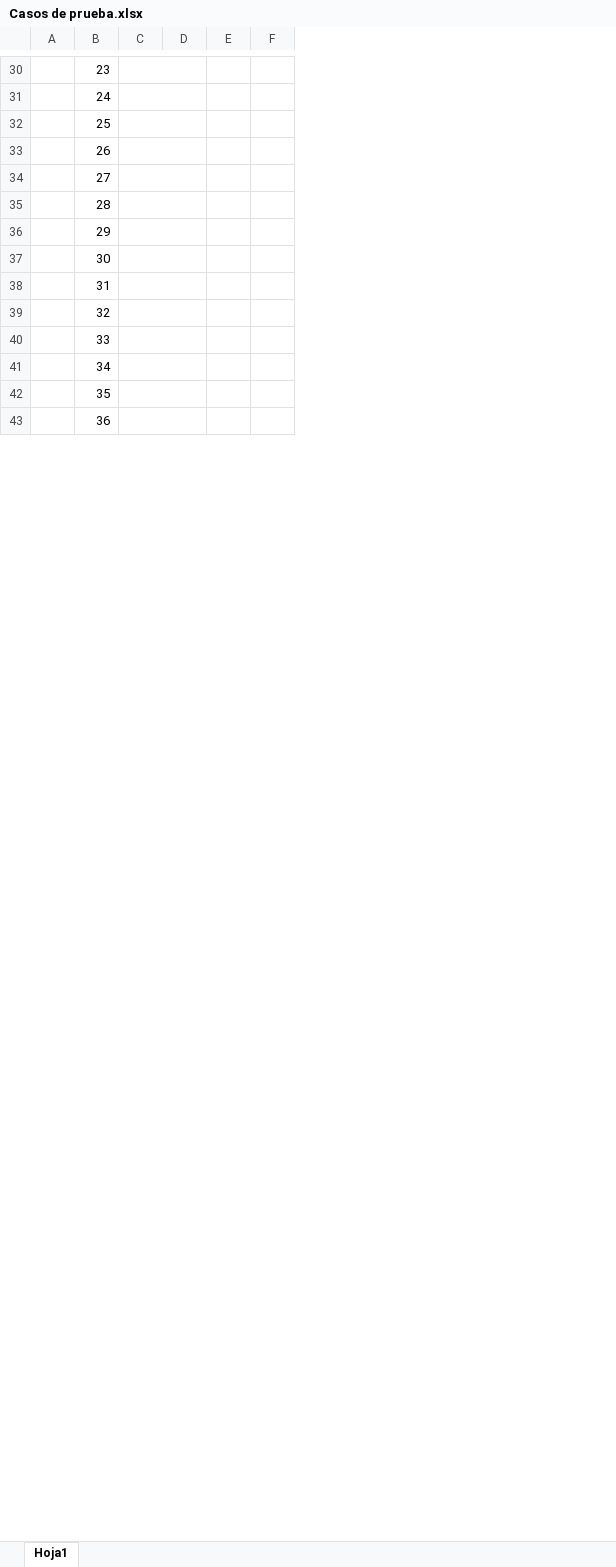
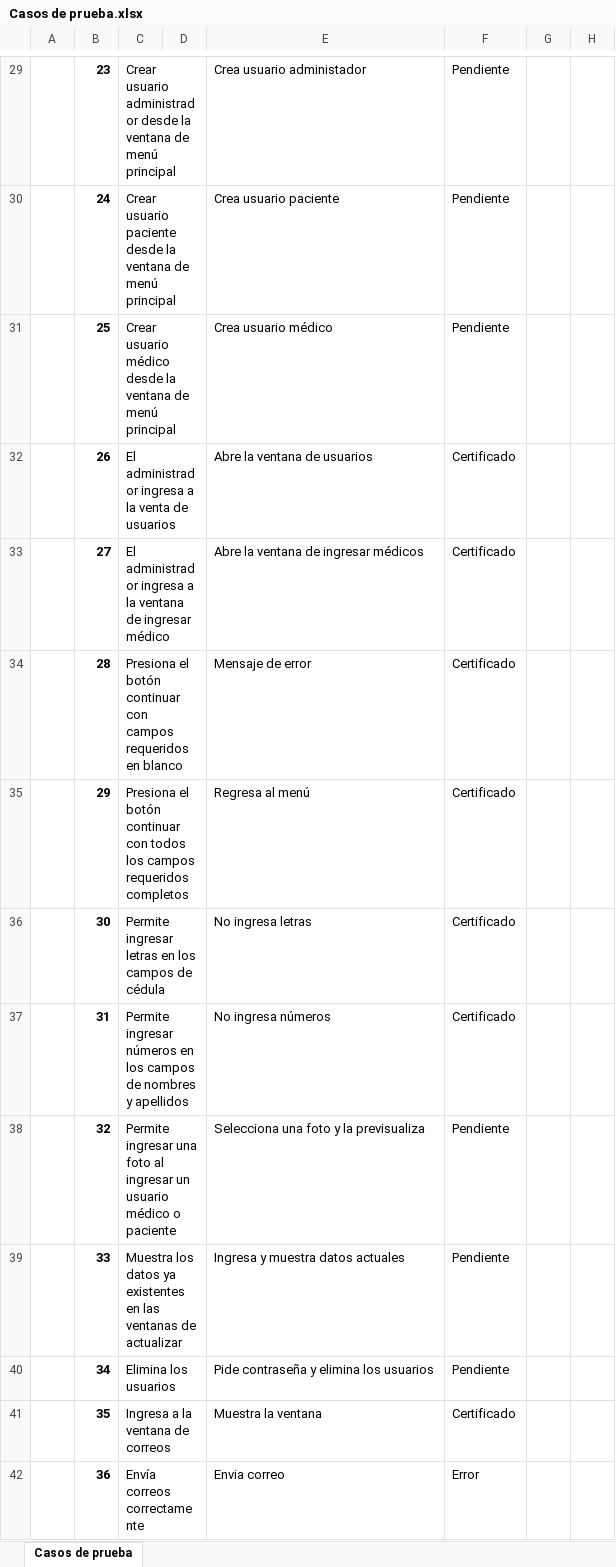
Before and after one commit to jmoraxix/HealthAbility, an Excel workbook: Documentacion/Casos de prueba.xlsx, sheet Casos de prueba, drawn as a sheet; only a part is shown, gaps mark what is left out; values as stored, in another font and other column widths than the file's, no borders; removed rows and columns are numbered as before the commit, all else as after; the diff covers the shown part only; the diff names each change by its address in the sheet, - before the commit and + after, or states it on an @@ line.

Commit message:
- Actualizacion casos de prueba.

```diff
--- a/Documentacion/Casos de prueba.xlsx (sheet Casos de prueba)
+++ b/Documentacion/Casos de prueba.xlsx (sheet Casos de prueba)
-sheet tab: Hoja1
+sheet tab: Casos de prueba
-column C, empty
+column C, rows 29-42: Crear usuario administrador desde la ventana de menú principal | Crear usuario paciente desde la ventana de menú principal | Crear usuario médico desde la ventana de menú principal | El administrador ingresa a la venta de usuarios | El administrador ingresa a la ventana de ingresar médico | Presiona el botón continuar con campos requeridos en blanco | Presiona el botón continuar con todos los campos requeridos completos | Permite ingresar letras en los campos de cédula | Permite ingresar números en los campos de nombres y apellidos | Permite ingresar una foto al ingresar un usuario médico o paciente | Muestra los datos ya existentes en las ventanas de actualizar | Elimina los usuarios | Ingresa a la ventana de correos | Envía correos correctamente
-column E, empty
-column F, empty
+column E, rows 29-42: Crea usuario administador | Crea usuario paciente | Crea usuario médico | Abre la ventana de usuarios | Abre la ventana de ingresar médicos | Mensaje de error | Regresa al menú | No ingresa letras | No ingresa números | Selecciona una foto y la previsualiza | Ingresa y muestra datos actuales | Pide contraseña y elimina los usuarios | Muestra la ventana | Envia correo
+column F, rows 29-42: Pendiente | Pendiente | Pendiente | Certificado | Certificado | Certificado | Certificado | Certificado | Certificado | Pendiente | Pendiente | Pendiente | Certificado | Error
+column G, empty
+column H, empty
-B29:B42 bold: off
+B29:B42 bold: on
```
Also changed, not shown: 1 removed row, 2 edited cells and cell formats elsewhere in this sheet.
